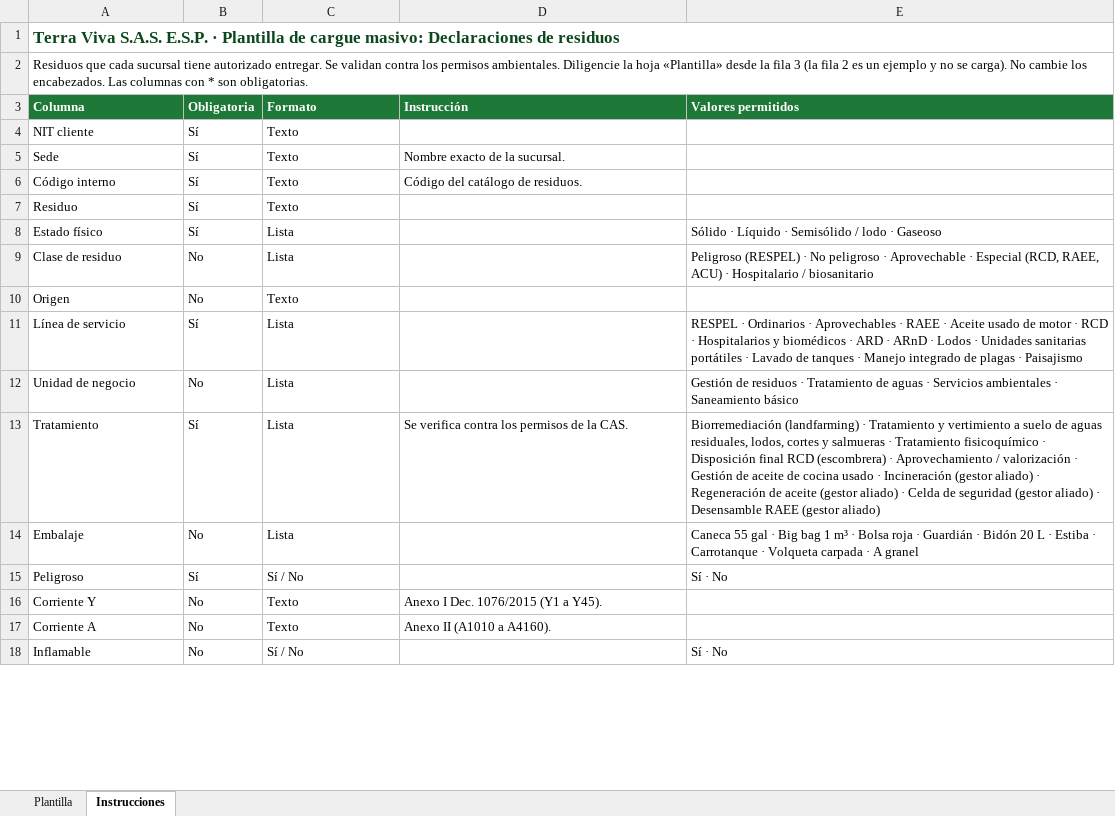
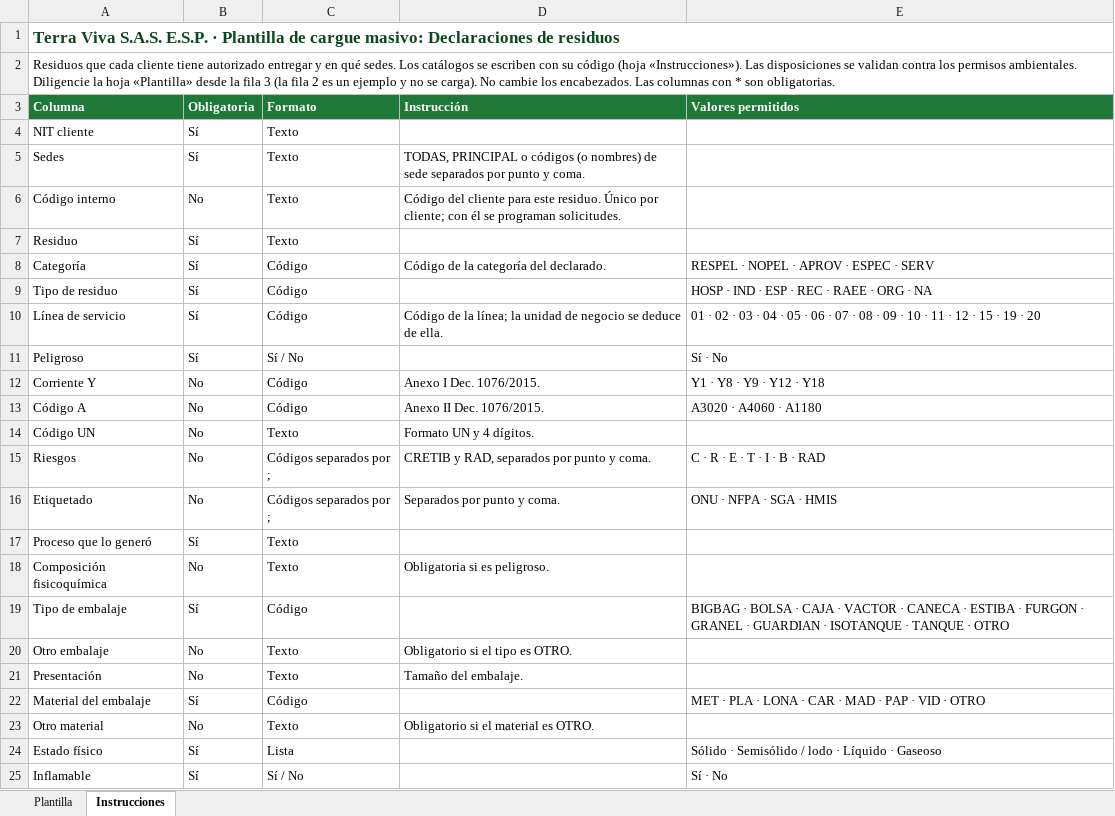
Before and after one commit to gerencia934/terry-app, an Excel workbook: docs/plantillas/TV_plantilla_declaraciones_residuos.xlsx, sheet Instrucciones, drawn as a sheet; only a part is shown; values as stored, in another font and other column widths than the file's, no borders; removed rows and columns are numbered as before the commit, all else as after; the diff covers the shown part only; the diff names each change by its address in the sheet, - before the commit and + after, or states it on an @@ line.

```diff
--- a/docs/plantillas/TV_plantilla_declaraciones_residuos.xlsx (sheet Instrucciones)
+++ b/docs/plantillas/TV_plantilla_declaraciones_residuos.xlsx (sheet Instrucciones)
-A2 (Columna): …que cada sucursal tiene autorizado entregar. Se validan contra…
+A2 (Columna): …que cada cliente tiene autorizado entregar y en qué sedes. Los catálogos se escriben con su código (hoja «Instrucciones»). Las disposiciones se validan contra…
-A5 (Columna): Sede
+A5 (Columna): Sedes
-D5 (Instrucción): Nombre exacto de la sucursal.
+D5 (Instrucción): TODAS, PRINCIPAL o códigos (o nombres) de sede separados por punto y coma.
-B6 (Obligatoria): Sí
+B6 (Obligatoria): No
-D6 (Instrucción): Código del catálogo de residuos.
+D6 (Instrucción): Código del cliente para este residuo. Único por cliente; con él se programan solicitudes.
-row 8: Estado físico | Sí | Lista |  | Sólido · Líquido · Semisólido / lodo · Gaseoso
-row 9: Clase de residuo | No | Lista |  | Peligroso (RESPEL) · No peligroso · Aprovechable · Especial (RCD, RAEE, ACU) · Hospitalario / biosanitario
-row 10: Origen | No | Texto
+row 8: Categoría | Sí | Código | Código de la categoría del declarado. | RESPEL · NOPEL · APROV · ESPEC · SERV
+row 9: Tipo de residuo | Sí | Código |  | HOSP · IND · ESP · REC · RAEE · ORG · NA
-C10 (Formato): Lista
+C10 (Formato): Código
-D10 (Instrucción): (empty)
+D10 (Instrucción): Código de la línea; la unidad de negocio se deduce de ella.
-E10 (Valores permitidos): RESPEL · Ordinarios · Aprovechables · RAEE · Aceite usado de motor · RCD · Hospitalarios y biomédicos · ARD · ARnD · Lodos · Unidades sanitarias portátiles · Lavado de tanques · Manejo integrado de plagas · Paisajismo
+E10 (Valores permitidos): 01 · 02 · 03 · 04 · 05 · 06 · 07 · 08 · 09 · 10 · 11 · 12 · 15 · 19 · 20
-row 12: Unidad de negocio | No | Lista |  | Gestión de residuos · Tratamiento de aguas · Servicios ambientales · Saneamiento básico
-row 13: Tratamiento | Sí | Lista | Se verifica contra los permisos de la CAS. | Biorremediación (landfarming) · Tratamiento y vertimiento a suelo de aguas residuales, lodos, cortes y salmueras · Tratamiento fisicoquímico · Disposición final RCD (escombrera) · Aprovechamiento / valorización · Gestión de aceite de cocina usado · Incineración (gestor aliado) · Regeneración de aceite (gestor aliado) · Celda de seguridad (gestor aliado) · Desensamble RAEE (gestor aliado)
-row 14: Embalaje | No | Lista |  | Caneca 55 gal · Big bag 1 m³ · Bolsa roja · Guardián · Bidón 20 L · Estiba · Carrotanque · Volqueta carpada · A granel
-C12 (Formato): Texto
+C12 (Formato): Código
-D12 (Instrucción): Anexo I Dec. 1076/2015 (Y1 a Y45).
+D12 (Instrucción): Anexo I Dec. 1076/2015.
-E12 (Valores permitidos): (empty)
+E12 (Valores permitidos): Y1 · Y8 · Y9 · Y12 · Y18
+row 13: Código A | No | Código | Anexo II Dec. 1076/2015. | A3020 · A4060 · A1180
+row 14: Código UN | No | Texto | Formato UN y 4 dígitos.
+row 15: Riesgos | No | Códigos separados por ; | CRETIB y RAD, separados por punto y coma. | C · R · E · T · I · B · RAD
+row 16: Etiquetado | No | Códigos separados por ; | Separados por punto y coma. | ONU · NFPA · SGA · HMIS
+row 17: Proceso que lo generó | Sí | Texto
+row 18: Composición fisicoquímica | No | Texto | Obligatoria si es peligroso.
+row 19: Tipo de embalaje | Sí | Código |  | BIGBAG · BOLSA · CAJA · VACTOR · CANECA · ESTIBA · FURGON · GRANEL · GUARDIAN · ISOTANQUE · TANQUE · OTRO
+row 20: Otro embalaje | No | Texto | Obligatorio si el tipo es OTRO.
+row 21: Presentación | No | Texto | Tamaño del embalaje.
+row 22: Material del embalaje | Sí | Código |  | MET · PLA · LONA · CAR · MAD · PAP · VID · OTRO
-A23 (Columna): Corriente A
+A23 (Columna): Otro material
-D23 (Instrucción): Anexo II (A1010 a A4160).
+D23 (Instrucción): Obligatorio si el material es OTRO.
+row 24: Estado físico | Sí | Lista |  | Sólido · Semisólido / lodo · Líquido · Gaseoso
-B25 (Obligatoria): No
+B25 (Obligatoria): Sí
```
Also changed, not shown: 6 added rows, 2 removed rows and 3 edited cells elsewhere in this sheet, sheet Plantilla, docs/plantillas/TV_plantilla_clientes.xlsx, docs/plantillas/TV_plantilla_declaraciones_servicios.xlsx, 33 other files.
